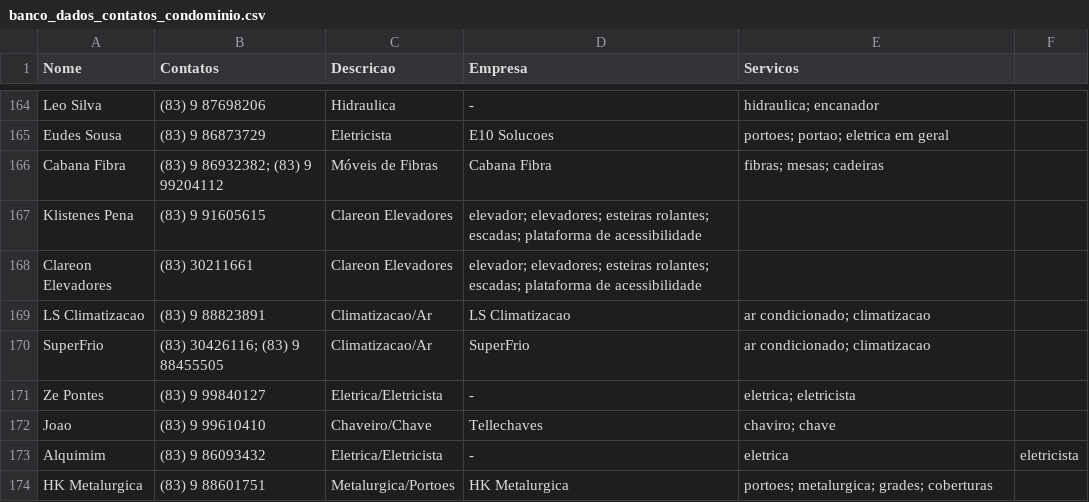
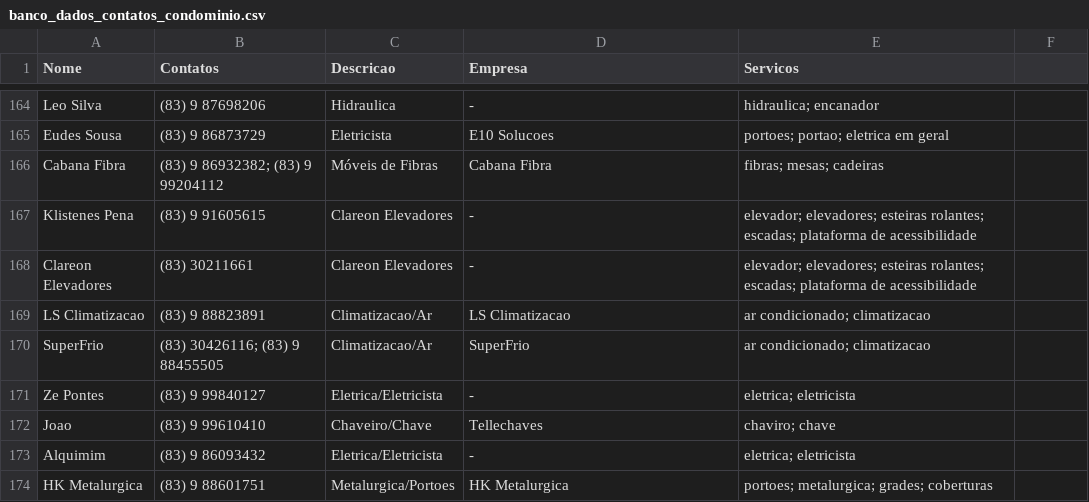
Before and after one commit to prdm0/contatos_asconpb, a CSV file: banco_dados_contatos_condominio.csv, drawn as a sheet; only a part is shown, gaps mark what is left out.

```diff
--- a/banco_dados_contatos_condominio.csv
+++ b/banco_dados_contatos_condominio.csv
@@ -166,4 +166,4 @@ Eudes Sousa, (83) 9 86873729, Eletricista, E10 Solucoes, portoes; portao; eletri
 Cabana Fibra, (83) 9 86932382; (83) 9 99204112, Móveis de Fibras, Cabana Fibra, fibras; mesas; cadeiras
-Klistenes Pena, (83) 9 91605615, Clareon Elevadores, elevador; elevadores; esteiras rolantes; escadas; plataforma de acessibilidade
-Clareon Elevadores, (83) 30211661, Clareon Elevadores, elevador; elevadores; esteiras rolantes; escadas; plataforma de acessibilidade
+Klistenes Pena, (83) 9 91605615, Clareon Elevadores, -, elevador; elevadores; esteiras rolantes; escadas; plataforma de acessibilidade
+Clareon Elevadores, (83) 30211661, Clareon Elevadores, -, elevador; elevadores; esteiras rolantes; escadas; plataforma de acessibilidade
 LS Climatizacao, (83) 9 88823891, Climatizacao/Ar, LS Climatizacao, ar condicionado; climatizacao
@@ -172,3 +172,3 @@ Ze Pontes, (83) 9 99840127, Eletrica/Eletricista, -, eletrica; eletricista
 Joao, (83) 9 99610410, Chaveiro/Chave, Tellechaves, chaviro; chave
-Alquimim, (83) 9 86093432, Eletrica/Eletricista, -, eletrica, eletricista
+Alquimim, (83) 9 86093432, Eletrica/Eletricista, -, eletrica; eletricista
 HK Metalurgica, (83) 9 88601751, Metalurgica/Portoes, HK Metalurgica, portoes; metalurgica; grades; coberturas
```
Also changed, not shown: 1 other file.
